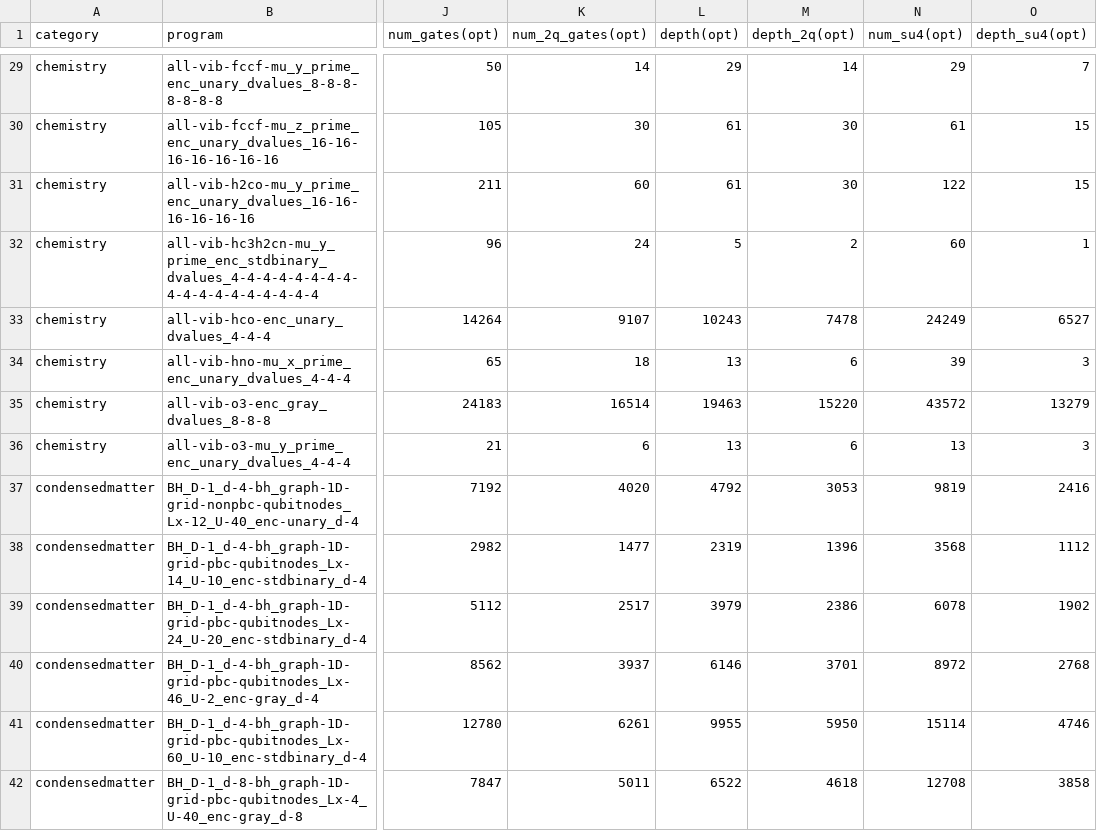
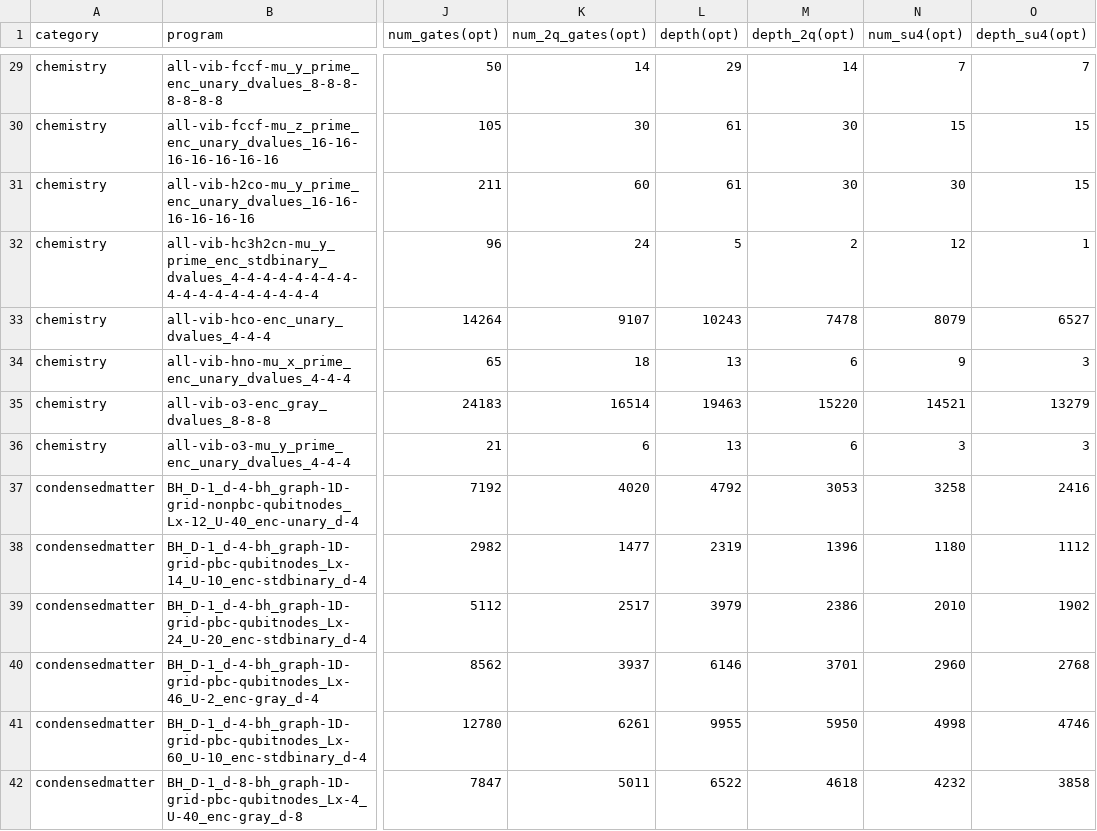
Before and after one commit to iqubit-org/phoenix, a CSV file: experiments/results/result_hamlib_tket.csv, drawn as a sheet; only a part is shown, gaps mark what is left out; the diff covers the shown part only; the diff names each change by its address in the sheet, - before the commit and + after, or states it on an @@ line.

```diff
--- a/experiments/results/result_hamlib_tket.csv
+++ b/experiments/results/result_hamlib_tket.csv
-N29 (num_su4(opt)): 29
+N29 (num_su4(opt)): 7
-N30 (num_su4(opt)): 61
+N30 (num_su4(opt)): 15
-N31 (num_su4(opt)): 122
+N31 (num_su4(opt)): 30
-N32 (num_su4(opt)): 60
+N32 (num_su4(opt)): 12
-N33 (num_su4(opt)): 24249
+N33 (num_su4(opt)): 8079
-N34 (num_su4(opt)): 39
+N34 (num_su4(opt)): 9
-N35 (num_su4(opt)): 43572
+N35 (num_su4(opt)): 14521
-N36 (num_su4(opt)): 13
+N36 (num_su4(opt)): 3
-N37 (num_su4(opt)): 9819
+N37 (num_su4(opt)): 3258
-N38 (num_su4(opt)): 3568
+N38 (num_su4(opt)): 1180
-N39 (num_su4(opt)): 6078
+N39 (num_su4(opt)): 2010
-N40 (num_su4(opt)): 8972
+N40 (num_su4(opt)): 2960
-N41 (num_su4(opt)): 15114
+N41 (num_su4(opt)): 4998
-N42 (num_su4(opt)): 12708
+N42 (num_su4(opt)): 4232
```
Also changed, not shown: 86 edited cells elsewhere in this file, experiments/results/result_hamlib_paulihedral.csv, experiments/results/result_hamlib_tetris.csv, 2 other files.
